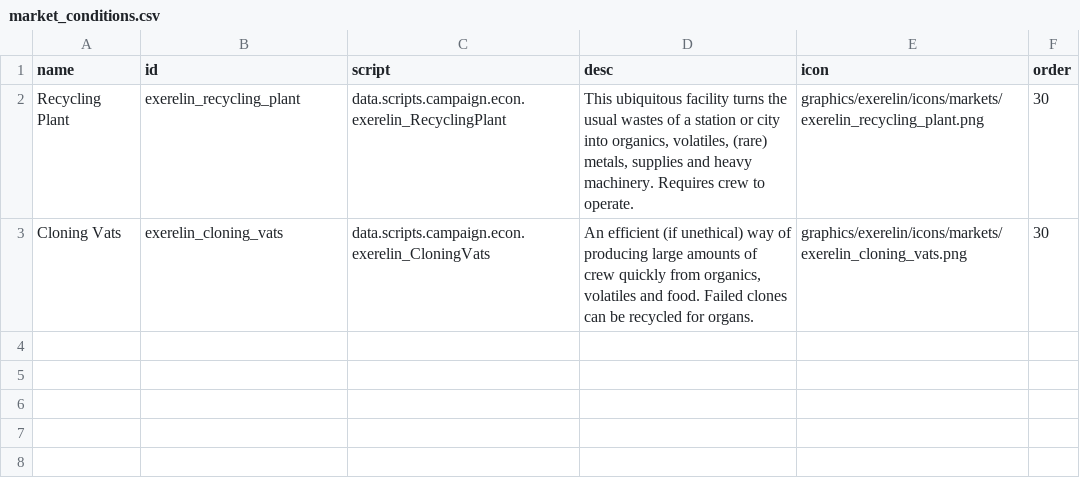
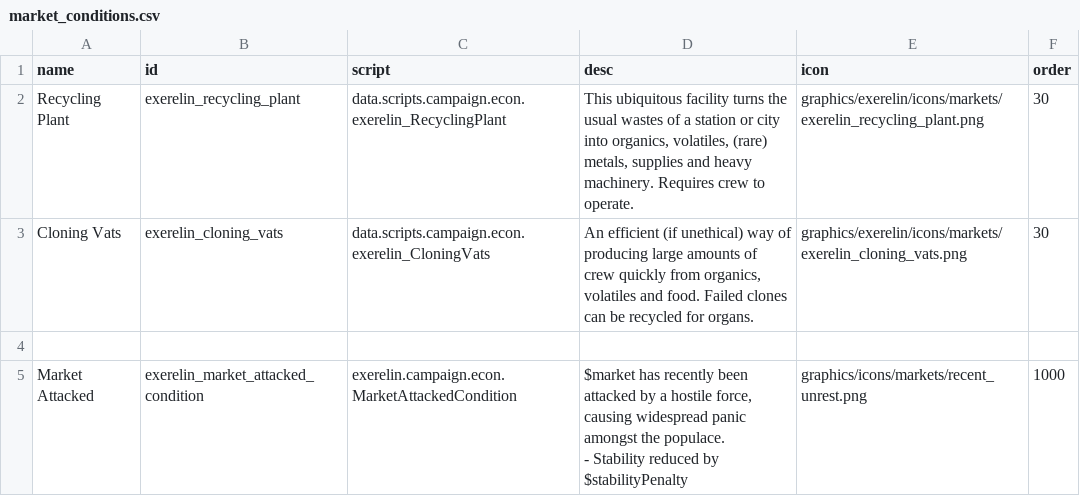
Before and after one commit to Histidine91/Nexerelin, a CSV file: data/campaign/market_conditions.csv, drawn as a sheet; ↵ is a line break in a cell; the diff names each change by its address in the sheet, - before the commit and + after, or states it on an @@ line.

```diff
--- a/data/campaign/market_conditions.csv
+++ b/data/campaign/market_conditions.csv
+row 4: (empty)
+row 5: Market Attacked | exerelin_market_attacked_condition | exerelin.campaign.econ.MarketAttackedCondition | $market has recently been attacked by a hostile force, causing widespread panic amongst the populace. ↵ - Stability reduced by $stabilityPenalty | graphics/icons/markets/recent_unrest.png | 1000
```
Also changed, not shown: data/campaign/reports.csv, data/campaign/rules.csv, 26 other files.
